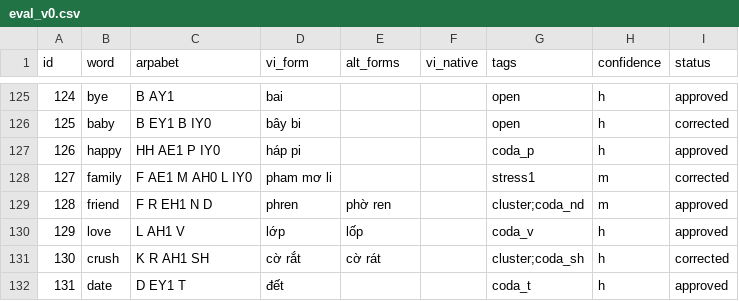
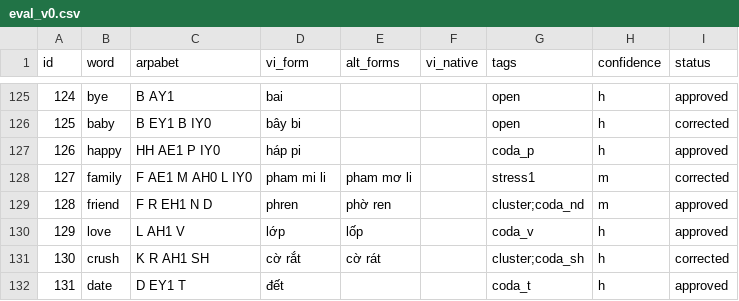
Before and after one commit to dduyanhhoang/boi, a CSV file: data/eval_v0.csv, drawn as a sheet; only a part is shown, gaps mark what is left out.

Commit message:
A nasal doubles before a front letter, and family is pham mi li
Nine dev rows have a nasal between a primary-stressed vowel and a reduced
one, and the letter of the reduced vowel decides whether it doubles:

  i or y, anywhere        com men is e but closed, lơn ninh, pham mi li
  e, but only closed or final                      sinh gờ
  e, open and mid-word    no                       ca mê ra
  a or u                  no                       đờ ra ma, i mịt,
                                                   ba na na, đô nất

This replaces the ng-only rule from two commits ago; sing-er is an e that
ends the word, so singer still doubles for the same reason it did before.

family is corrected in the eval to your reading, pham mi li, with pham mơ li
kept as an alt_form. Changed in scripts/build_eval.py, which is the source;
my first attempt edited data/eval_v0.csv directly and stripped its CRLF line
endings, which test_committed_csv_is_reproducible caught.

I also claimed 7 of 7 for this rule on a first pass and it was 7 of 8. camera
went from ca mê ra to cam mê ra and I only found it because I checked the two
readings directly instead of trusting run_eval --errors, which listed camera
in neither the before nor the after set. The letter rule as written now fits
all nine.

  dev  exact 0.809 -> 0.824, tone accuracy 0.972 -> 0.976, syl error 0.115
  test 0.700, unchanged

```diff
--- a/data/eval_v0.csv
+++ b/data/eval_v0.csv
@@ -127,3 +127,3 @@ id,word,arpabet,vi_form,alt_forms,vi_native,tags,confidence,status
 126,happy,HH AE1 P IY0,háp pi,,,coda_p,h,approved
-127,family,F AE1 M AH0 L IY0,pham mơ li,,,stress1,m,corrected
+127,family,F AE1 M AH0 L IY0,pham mi li,pham mơ li,,stress1,m,corrected
 128,friend,F R EH1 N D,phren,phờ ren,,cluster;coda_nd,m,approved
```
Also changed, not shown: data/splits/dev.csv, 6 other files.
